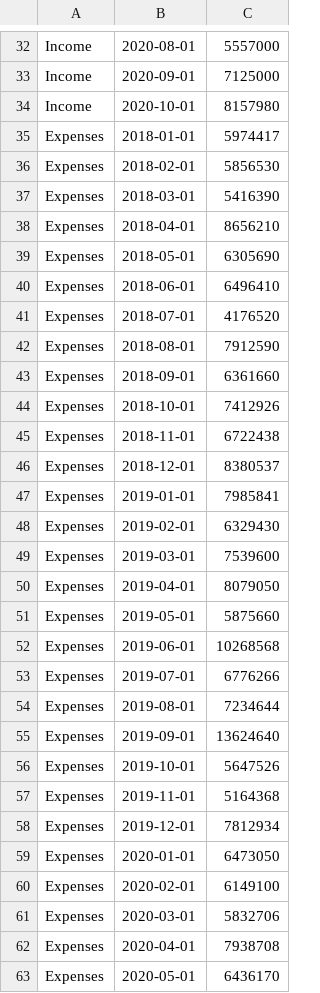
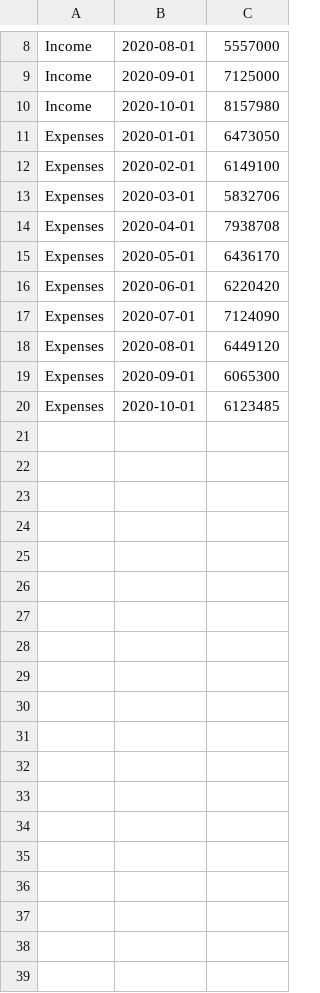
Before and after one commit to Hohyun/weekly-info, a CSV file: resources/public/income_expenses.csv, drawn as a sheet; only a part is shown, gaps mark what is left out; the shorter side is filled out with more unchanged rows; the diff covers the shown part only; the diff names each change by its address in the sheet, - before the commit and + after, or states it on an @@ line.

Commit message:
update income vs expenses

```diff
--- a/resources/public/income_expenses.csv
+++ b/resources/public/income_expenses.csv
-row 35: Expenses | 2018-01-01 | 5974417
-row 36: Expenses | 2018-02-01 | 5856530
-row 37: Expenses | 2018-03-01 | 5416390
-row 38: Expenses | 2018-04-01 | 8656210
-row 39: Expenses | 2018-05-01 | 6305690
-row 40: Expenses | 2018-06-01 | 6496410
-row 41: Expenses | 2018-07-01 | 4176520
-row 42: Expenses | 2018-08-01 | 7912590
-row 43: Expenses | 2018-09-01 | 6361660
-row 44: Expenses | 2018-10-01 | 7412926
-row 45: Expenses | 2018-11-01 | 6722438
-row 46: Expenses | 2018-12-01 | 8380537
-row 47: Expenses | 2019-01-01 | 7985841
-row 48: Expenses | 2019-02-01 | 6329430
-row 49: Expenses | 2019-03-01 | 7539600
-row 50: Expenses | 2019-04-01 | 8079050
-row 51: Expenses | 2019-05-01 | 5875660
-row 52: Expenses | 2019-06-01 | 10268568
-row 53: Expenses | 2019-07-01 | 6776266
-row 54: Expenses | 2019-08-01 | 7234644
-row 55: Expenses | 2019-09-01 | 13624640
-row 56: Expenses | 2019-10-01 | 5647526
-row 57: Expenses | 2019-11-01 | 5164368
-row 58: Expenses | 2019-12-01 | 7812934
```
Also changed, not shown: 24 removed rows elsewhere in this file, resources/public/income_spending.csv.
